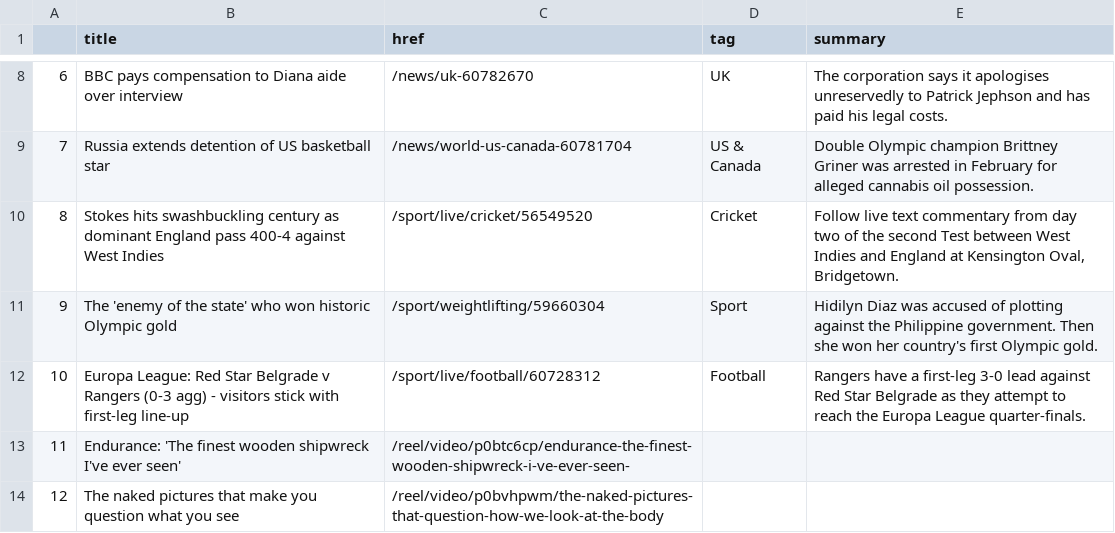
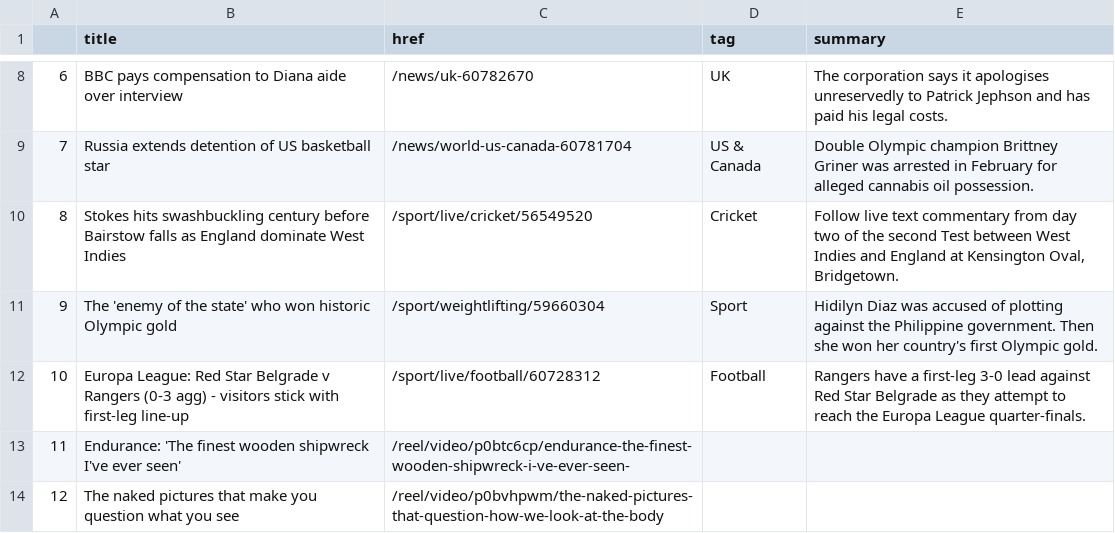
Before and after one commit to tunabellybella/Scraper, a CSV file: bbc-headlines.csv, drawn as a sheet; only a part is shown, gaps mark what is left out.

```diff
--- a/bbc-headlines.csv
+++ b/bbc-headlines.csv
@@ -9,3 +9,3 @@
 7,Russia extends detention of US basketball star,/news/world-us-canada-60781704,US & Canada,Double Olympic champion Brittney Griner was arrested in February for alleged cannabis oil possession.
-8,Stokes hits swashbuckling century as dominant England pass 400-4 against West Indies,/sport/live/cricket/56549520,Cricket,"Follow live text commentary from day two of the second Test between West Indies and England at Kensington Oval, Bridgetown."
+8,Stokes hits swashbuckling century before Bairstow falls as England dominate West Indies,/sport/live/cricket/56549520,Cricket,"Follow live text commentary from day two of the second Test between West Indies and England at Kensington Oval, Bridgetown."
 9,The 'enemy of the state' who won historic Olympic gold,/sport/weightlifting/59660304,Sport,Hidilyn Diaz was accused of plotting against the Philippine government. Then she won her country's first Olympic gold.
```
